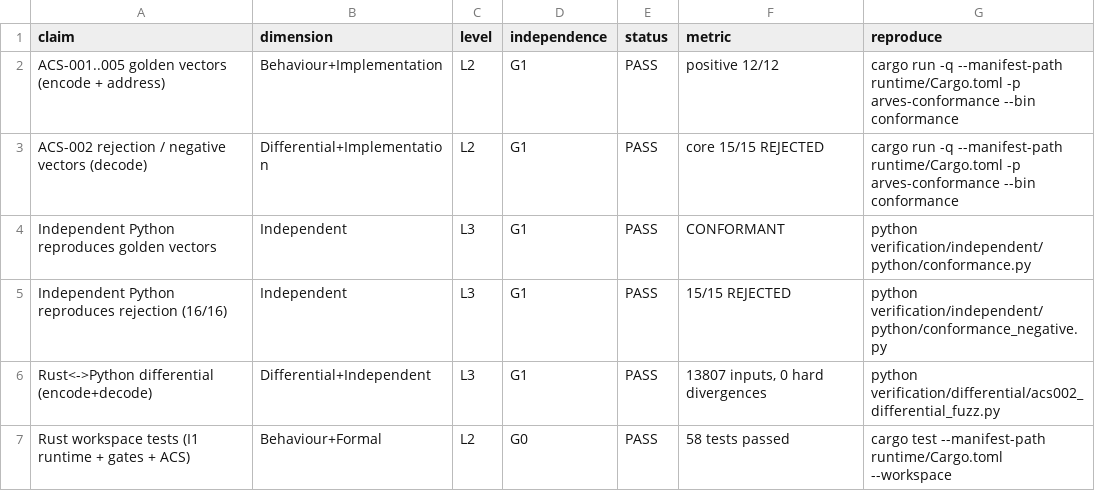
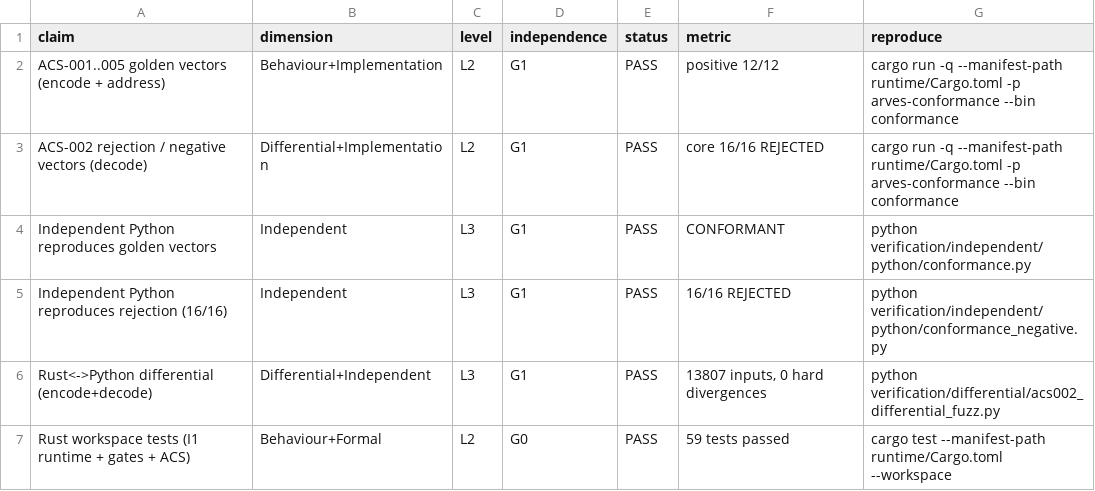
Before and after one commit to arves-org/arves, a TSV file: verification/evidence/evidence_ledger.tsv, drawn as a sheet.

```diff
--- a/verification/evidence/evidence_ledger.tsv
+++ b/verification/evidence/evidence_ledger.tsv
@@ -2,6 +2,6 @@ claim	dimension	level	independence	status	metric	reproduce
 ACS-001..005 golden vectors (encode + address)	Behaviour+Implementation	L2	G1	PASS	positive 12/12	cargo run -q --manifest-path runtime/Cargo.toml -p arves-conformance --bin conformance
-ACS-002 rejection / negative vectors (decode)	Differential+Implementation	L2	G1	PASS	core 15/15 REJECTED	cargo run -q --manifest-path runtime/Cargo.toml -p arves-conformance --bin conformance
+ACS-002 rejection / negative vectors (decode)	Differential+Implementation	L2	G1	PASS	core 16/16 REJECTED	cargo run -q --manifest-path runtime/Cargo.toml -p arves-conformance --bin conformance
 Independent Python reproduces golden vectors	Independent	L3	G1	PASS	CONFORMANT	python verification/independent/python/conformance.py
-Independent Python reproduces rejection (16/16)	Independent	L3	G1	PASS	15/15 REJECTED	python verification/independent/python/conformance_negative.py
+Independent Python reproduces rejection (16/16)	Independent	L3	G1	PASS	16/16 REJECTED	python verification/independent/python/conformance_negative.py
 Rust<->Python differential (encode+decode)	Differential+Independent	L3	G1	PASS	13807 inputs, 0 hard divergences	python verification/differential/acs002_differential_fuzz.py
-Rust workspace tests (I1 runtime + gates + ACS)	Behaviour+Formal	L2	G0	PASS	58 tests passed	cargo test --manifest-path runtime/Cargo.toml --workspace
+Rust workspace tests (I1 runtime + gates + ACS)	Behaviour+Formal	L2	G0	PASS	59 tests passed	cargo test --manifest-path runtime/Cargo.toml --workspace
```
Also changed, not shown: standard/vectors/acs_negative_vectors.tsv, 9 other files.
